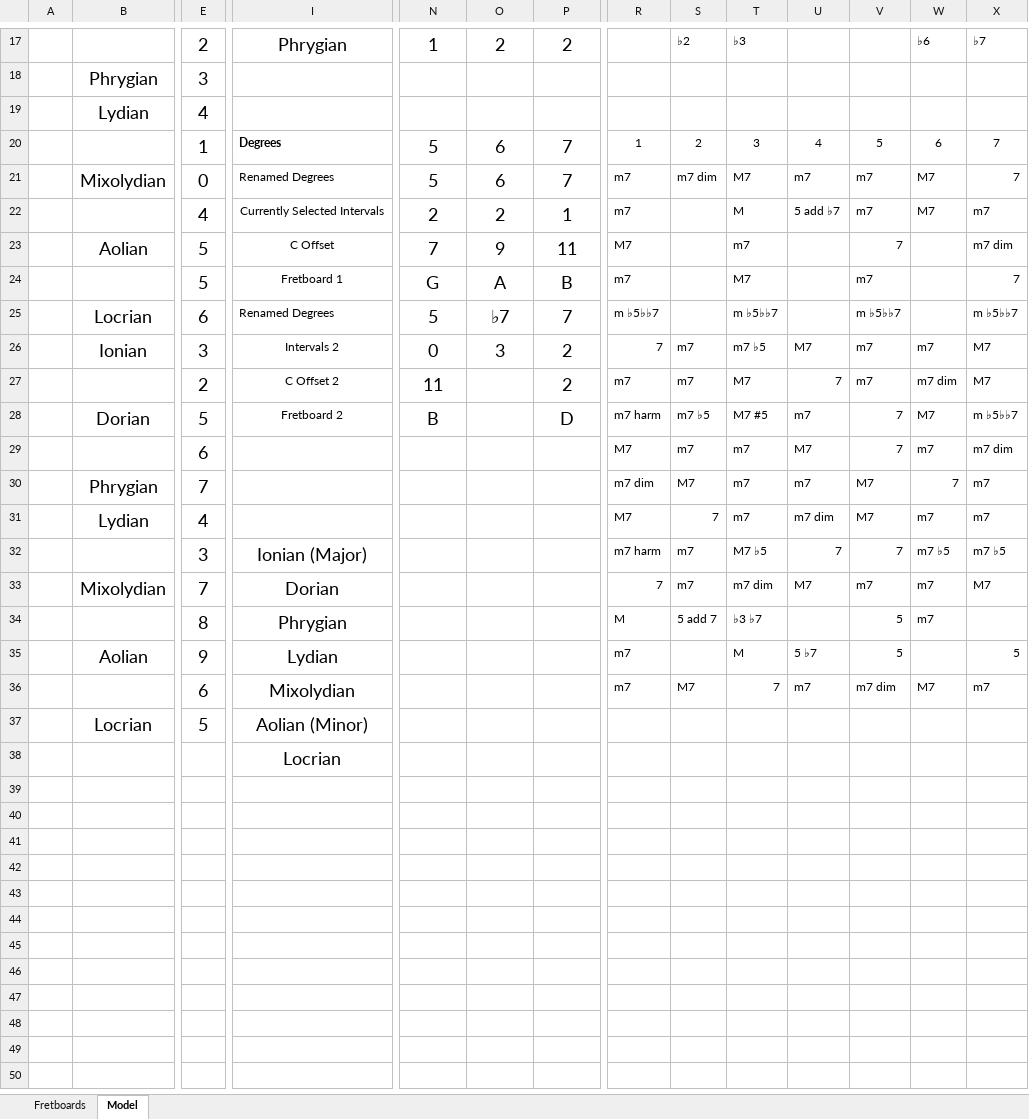
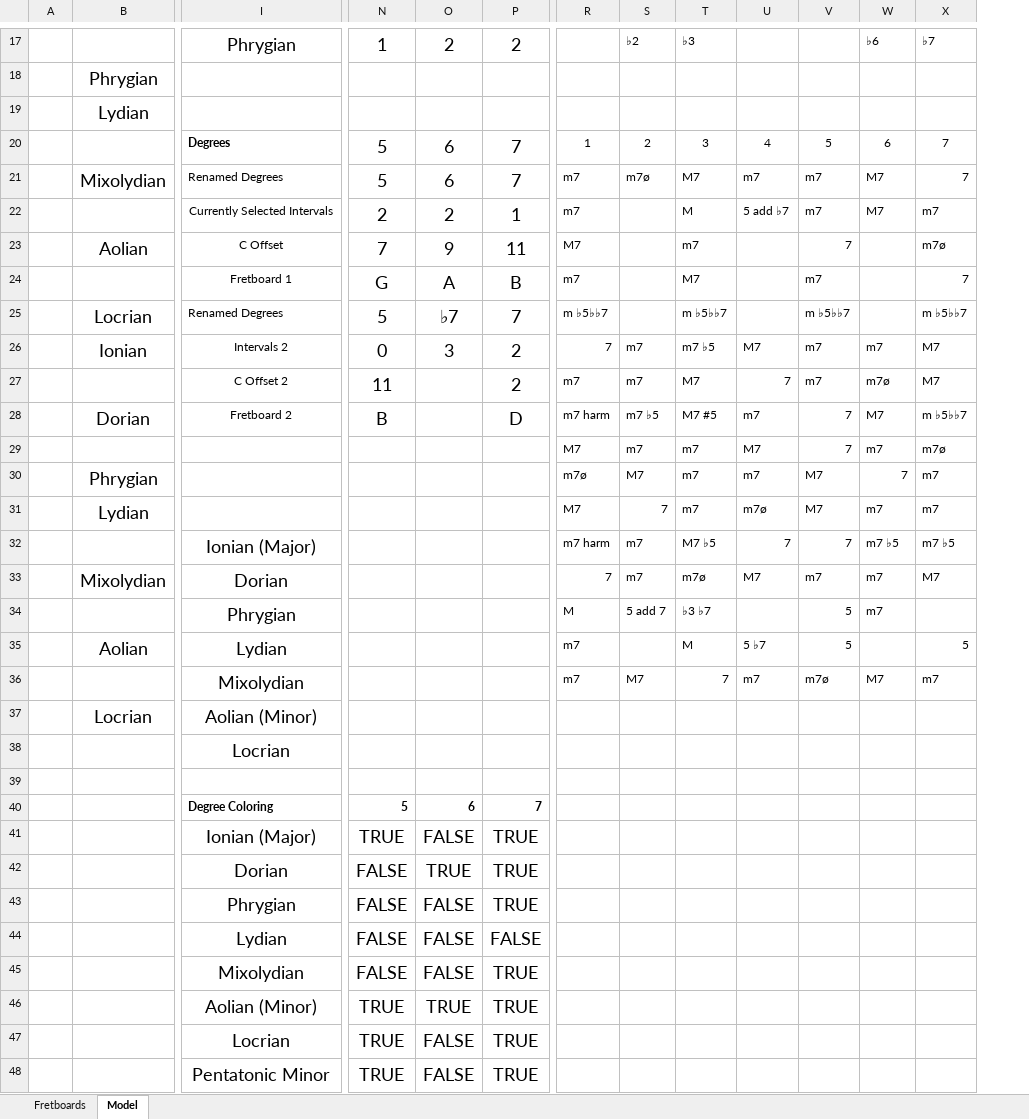
Before and after one commit to Adam-Carstensen/Shredsheets, an Excel workbook: Shredsheets.xlsx, sheet Model, drawn as a sheet; only a part is shown, gaps mark what is left out; values as stored, in another font and other column widths than the file's, no borders; removed rows and columns are numbered as before the commit, all else as after; rows hold the shown columns only; the diff covers the shown part only; the diff names each change by its address in the sheet, - before the commit and + after, or states it on an @@ line.

Commit message:
Automatic Scale Degree Coloring & Notation Update
Added automated scale degree coloring based upon the meaningful notes of
the mode or scale which is selected.

Chord notation for diminished chords has been updated.

Removed some relatively unnecessary details about the names for
individual scale degrees.

Removed relative positioning hints for modes which was more confusing
than helpful.

```diff
--- a/Shredsheets.xlsx (sheet Model)
+++ b/Shredsheets.xlsx (sheet Model)
@@ column E hidden, rows 17-37: 2 | 3 | 4 | 1 | 0 | 4 | 5 | 5 | 6 | 3 | 2 | 5 | 6 | 7 | 4 | 3 | 7 | 8 | 9 | 6 | 5 @@
-S21: m7 dim
+S21: m7ø
-X23: m7 dim
+X23: m7ø
-W27: m7 dim
+W27: m7ø
-X29: m7 dim
+X29: m7ø
-R30: m7 dim
+R30: m7ø
-U31: m7 dim
+U31: m7ø
-T33: m7 dim
+T33: m7ø
-V36: m7 dim
+V36: m7ø
+row 39: (empty)
+row 40:  |  | Degree Coloring | 5 | 6 | 7
+row 41:  |  | Ionian (Major) | TRUE | FALSE | TRUE
+row 42:  |  | Dorian | FALSE | TRUE | TRUE
+row 43:  |  | Phrygian | FALSE | FALSE | TRUE
+row 44:  |  | Lydian | FALSE | FALSE | FALSE
+row 45:  |  | Mixolydian | FALSE | FALSE | TRUE
+row 46:  |  | Aolian (Minor) | TRUE | TRUE | TRUE
+row 47:  |  | Locrian | TRUE | FALSE | TRUE
+row 48:  |  | Pentatonic Minor | TRUE | FALSE | TRUE
```
Also changed, not shown: 8 added rows elsewhere in this sheet, sheet Fretboards, formulas that keep their value.
